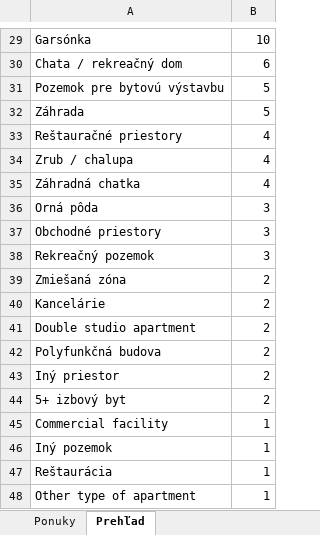
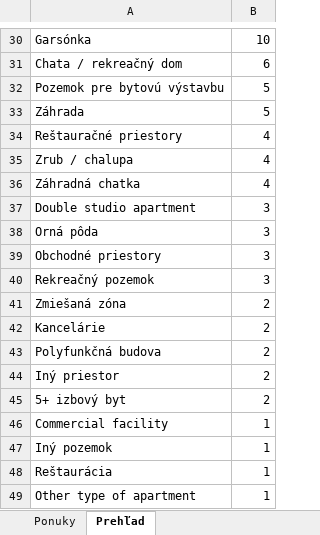
Before and after one commit to mrkubis-nest/nehnutelnosti-scraper, an Excel workbook: public/ponuky.xlsx, sheet Prehľad, drawn as a sheet; only a part is shown, gaps mark what is left out; values as stored, in another font and other column widths than the file's, no borders; removed rows and columns are numbered as before the commit, all else as after; the diff covers the shown part only; the diff names each change by its address in the sheet, - before the commit and + after, or states it on an @@ line.

```diff
--- a/public/ponuky.xlsx (sheet Prehľad)
+++ b/public/ponuky.xlsx (sheet Prehľad)
+row 37: Double studio apartment | 3
-row 41: Double studio apartment | 2
```
Also changed, not shown: 3 added rows, 2 removed rows and 8 edited cells elsewhere in this sheet, sheet Ponuky, 2 other files.
